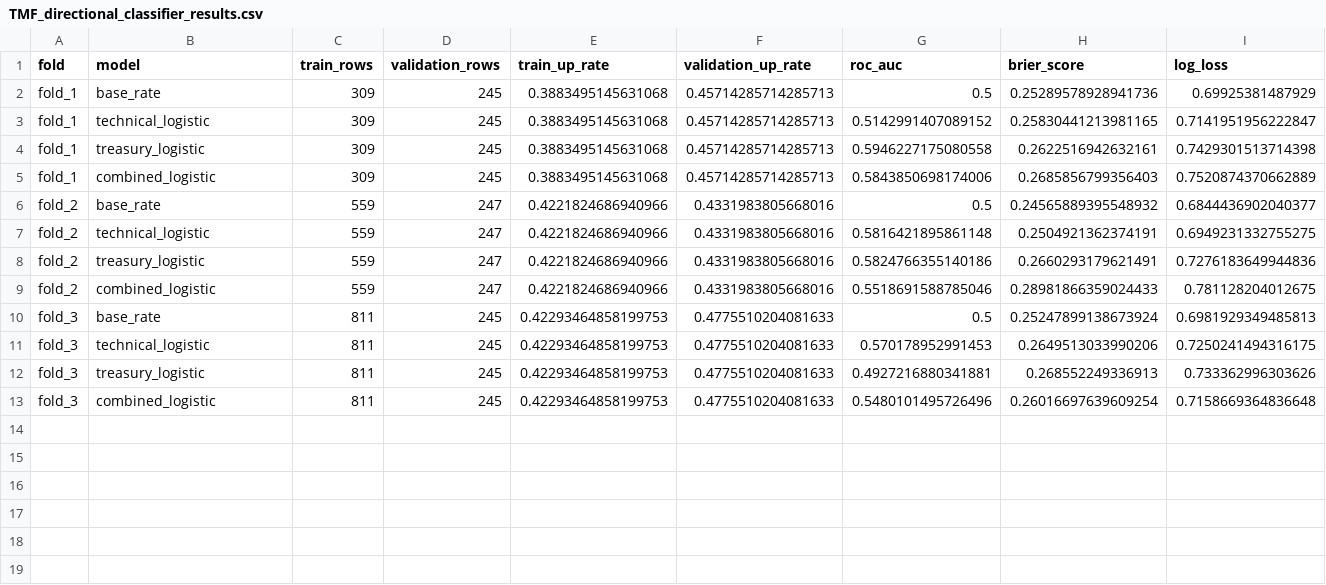
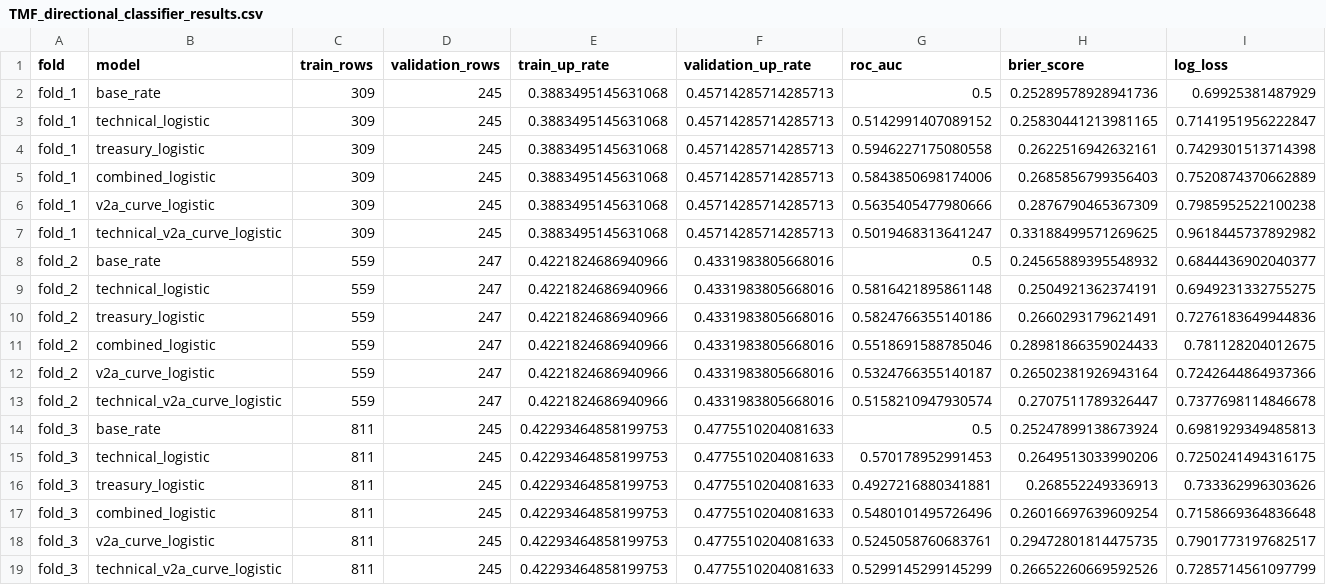
Before and after one commit to enriquespinoza/TMF-Intraday-Predictive-Analytics, a CSV file: reports/TMF_directional_classifier_results.csv, drawn as a sheet; only a part is shown; rows hold the shown columns only; the diff names each change by its address in the sheet, - before the commit and + after, or states it on an @@ line.

Commit message:
Evaluate V2A structural Treasury curve features

```diff
--- a/reports/TMF_directional_classifier_results.csv
+++ b/reports/TMF_directional_classifier_results.csv
+row 6: fold_1 | v2a_curve_logistic | 309 | 245 | 0.3883495145631068 | 0.45714285714285713 | 0.5635405477980666 | 0.2876790465367309 | 0.7985952522100238
+row 7: fold_1 | technical_v2a_curve_logistic | 309 | 245 | 0.3883495145631068 | 0.45714285714285713 | 0.5019468313641247 | 0.33188499571269625 | 0.9618445737892982
+row 12: fold_2 | v2a_curve_logistic | 559 | 247 | 0.4221824686940966 | 0.4331983805668016 | 0.5324766355140187 | 0.26502381926943164 | 0.7242644864937366
+row 13: fold_2 | technical_v2a_curve_logistic | 559 | 247 | 0.4221824686940966 | 0.4331983805668016 | 0.5158210947930574 | 0.2707511789326447 | 0.7377698114846678
+row 18: fold_3 | v2a_curve_logistic | 811 | 245 | 0.42293464858199753 | 0.4775510204081633 | 0.5245058760683761 | 0.29472801814475735 | 0.7901773197682517
+row 19: fold_3 | technical_v2a_curve_logistic | 811 | 245 | 0.42293464858199753 | 0.4775510204081633 | 0.5299145299145299 | 0.26652260669592526 | 0.7285714561097799
```
Also changed, not shown: 4 other files.
